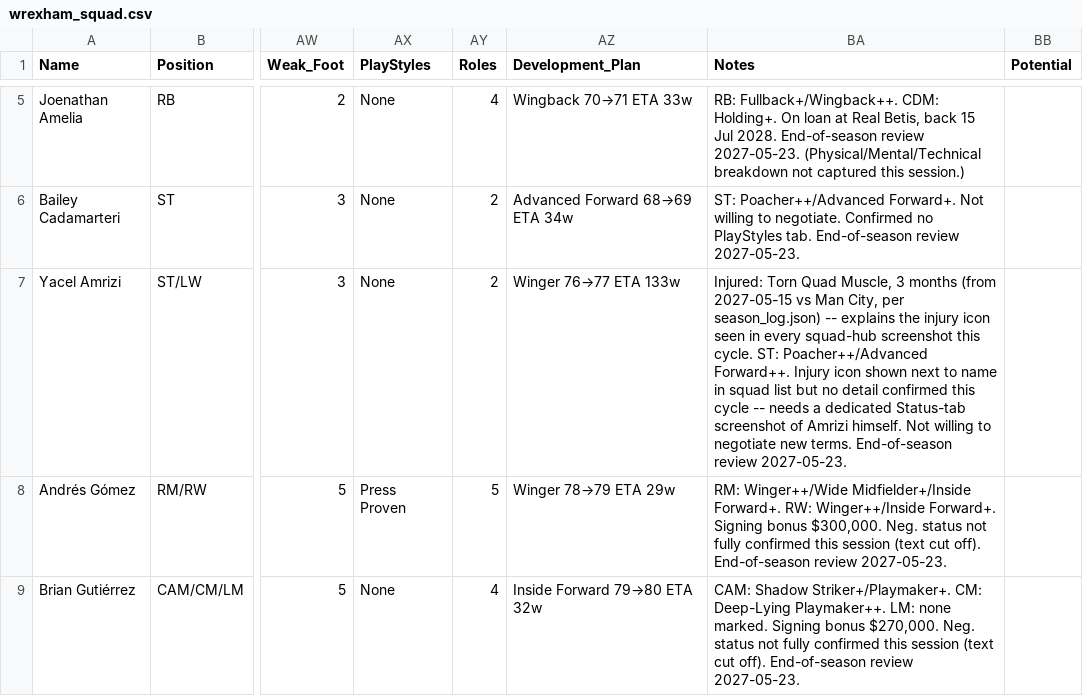
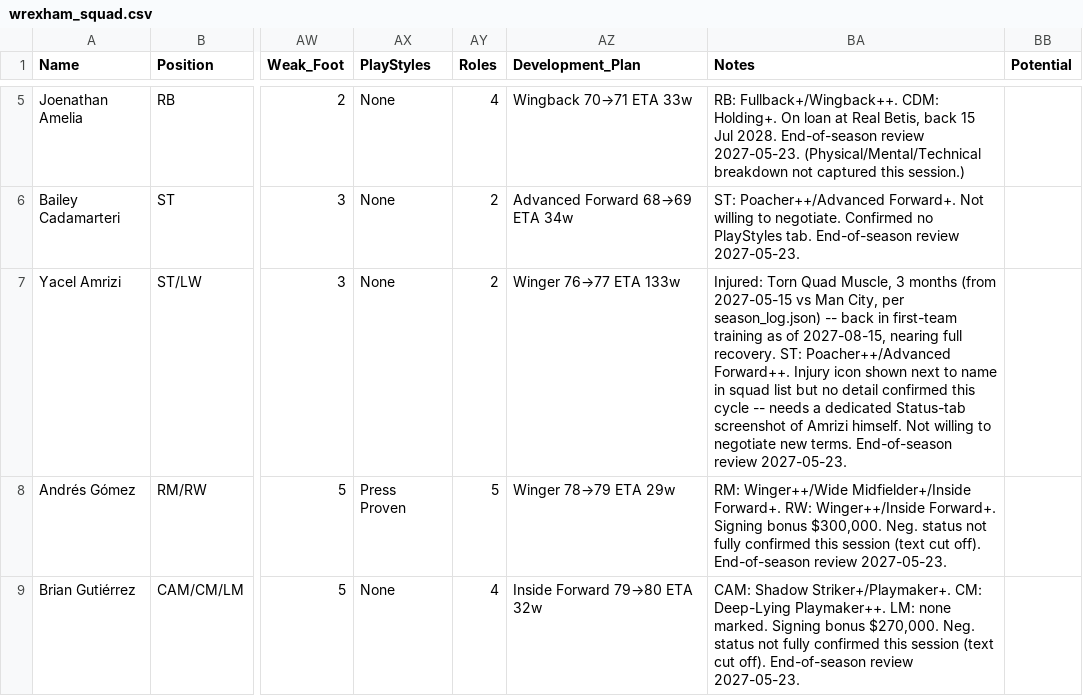
Before and after one commit to Gaunttk/Keeyvon-Jenkins-FC26-Manager-Career, a CSV file: wrexham_squad.csv, drawn as a sheet; only a part is shown, gaps mark what is left out; the diff names each change by its address in the sheet, - before the commit and + after, or states it on an @@ line.

```diff
--- a/wrexham_squad.csv
+++ b/wrexham_squad.csv
-BA7 (Notes): …season_log.json) -- explains the injury icon seen in every squad-hub screenshot this cycle. ST: Poacher++/Advanced…
+BA7 (Notes): …season_log.json) -- back in first-team training as of 2027-08-15, nearing full recovery. ST: Poacher++/Advanced…
```
Also changed, not shown: 50 other files.
